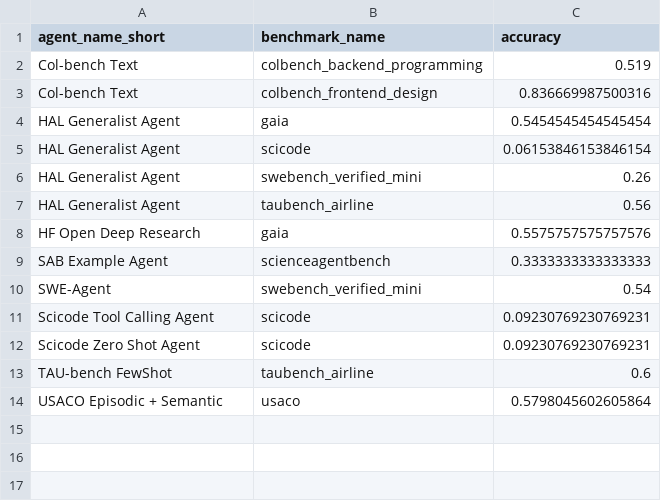
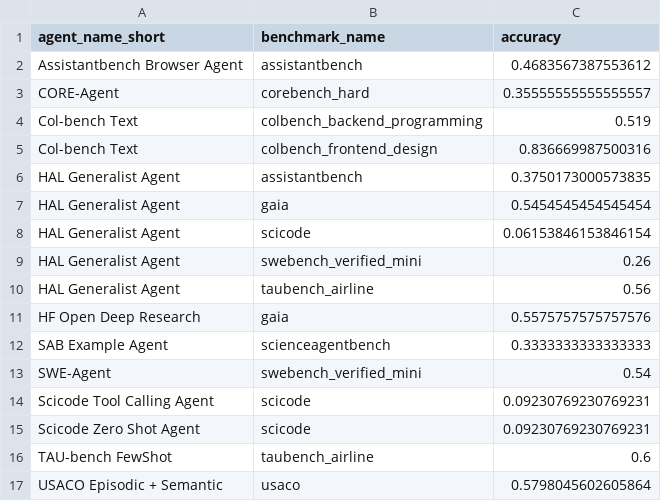
Before and after one commit to vminvsky/hal-analysis, a CSV file: benchmark_accuracy.csv, drawn as a sheet; the diff names each change by its address in the sheet, - before the commit and + after, or states it on an @@ line.

```diff
--- a/benchmark_accuracy.csv
+++ b/benchmark_accuracy.csv
+row 2: Assistantbench Browser Agent | assistantbench | 0.4683567387553612
+row 3: CORE-Agent | corebench_hard | 0.35555555555555557
+row 6: HAL Generalist Agent | assistantbench | 0.3750173000573835
```
Also changed, not shown: benchmark_win_rates_max.csv, data/model_mean_latency.csv, 15 other files.
